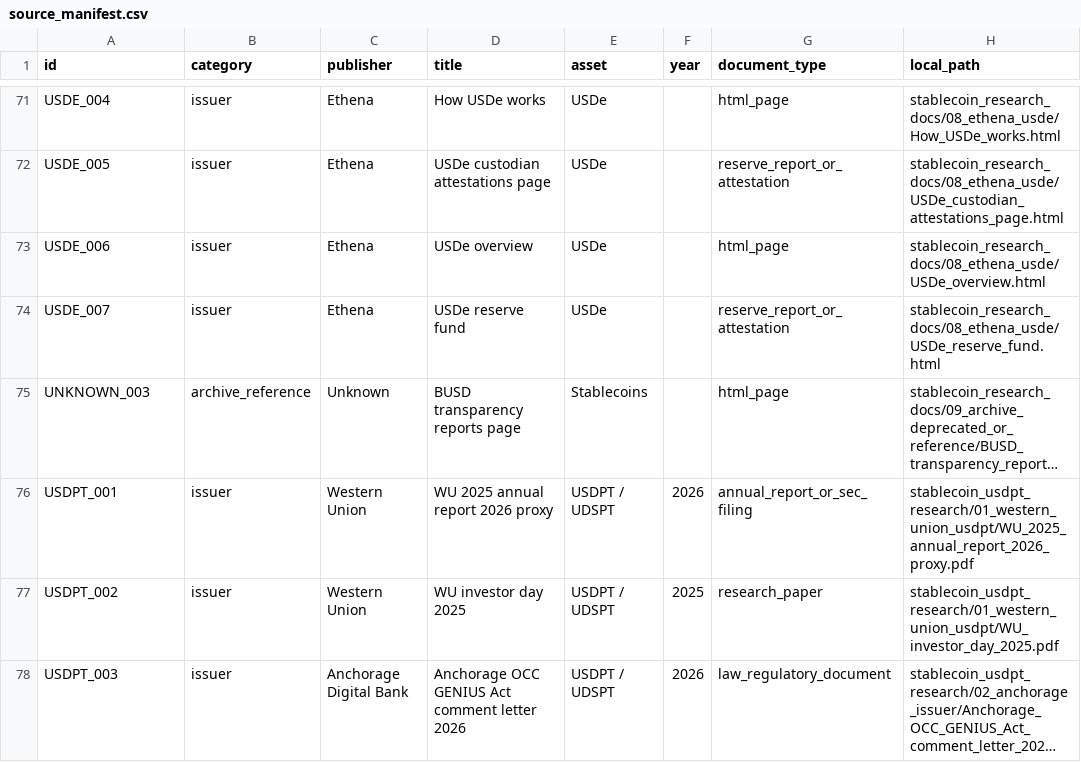
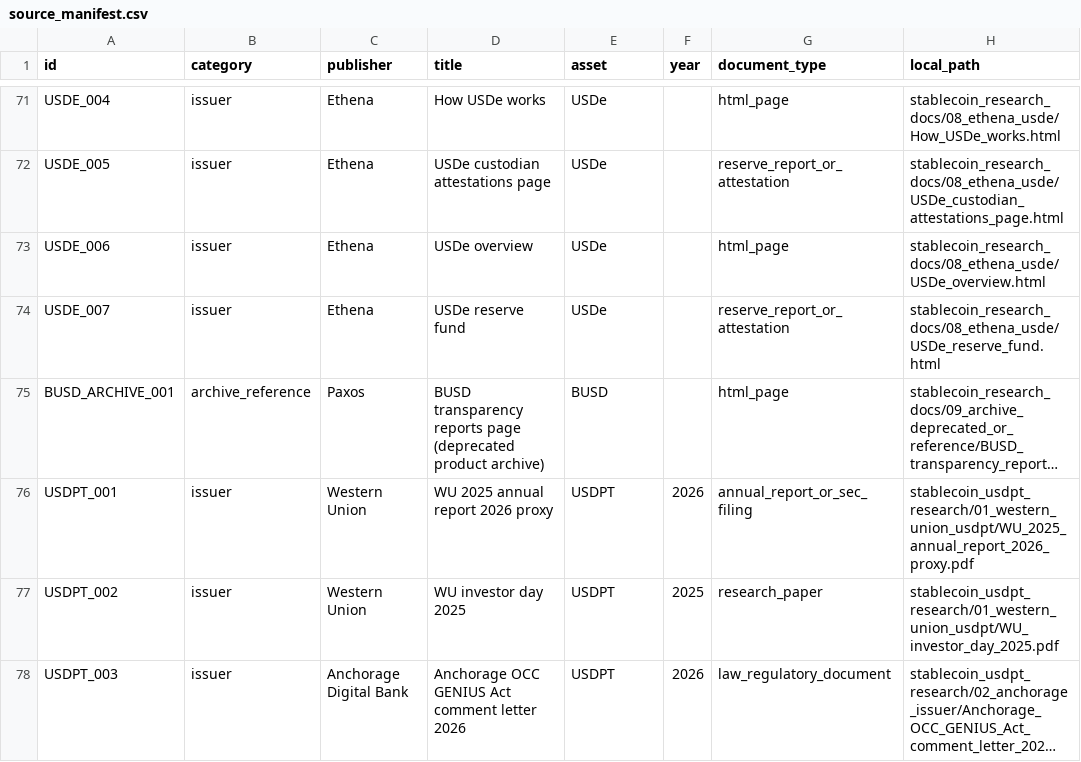
Before and after one commit to Frisk0316/stablecoin-ecosystem-research, a CSV file: 01_sources/source_manifest.csv, drawn as a sheet; only a part is shown, gaps mark what is left out; long unchanged cells end in …; the diff covers the shown part only; the diff names each change by its address in the sheet, - before the commit and + after, or states it on an @@ line.

```diff
--- a/01_sources/source_manifest.csv
+++ b/01_sources/source_manifest.csv
-A75 (id): UNKNOWN_003
+A75 (id): BUSD_ARCHIVE_001
-C75 (publisher): Unknown
+C75 (publisher): Paxos
-D75 (title): BUSD transparency reports page
+D75 (title): BUSD transparency reports page (deprecated product archive)
-E75 (asset): Stablecoins
+E75 (asset): BUSD
-E76:E78 (asset): USDPT / UDSPT
+E76:E78 (asset): USDPT
```
Also changed, not shown: 1 added row, 1 removed row and 11 edited cells elsewhere in this file, 01_sources/source_registry.csv, 04_matrices/central_bank_theme_matrix.csv, 53 other files.
